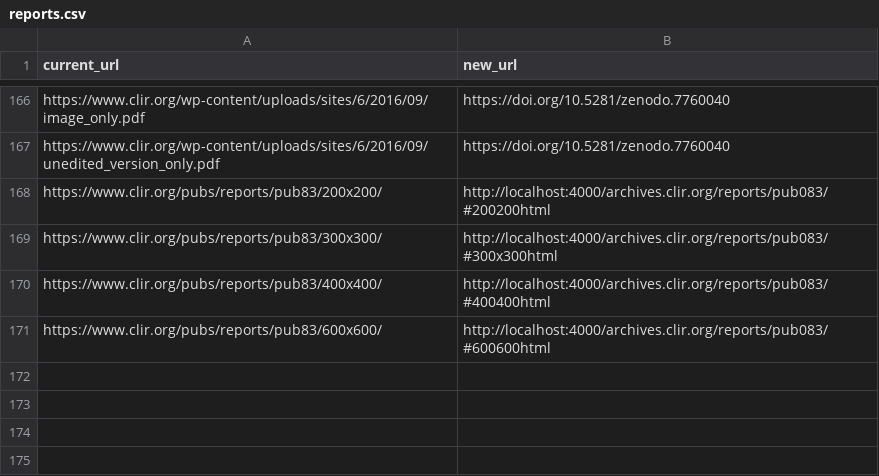
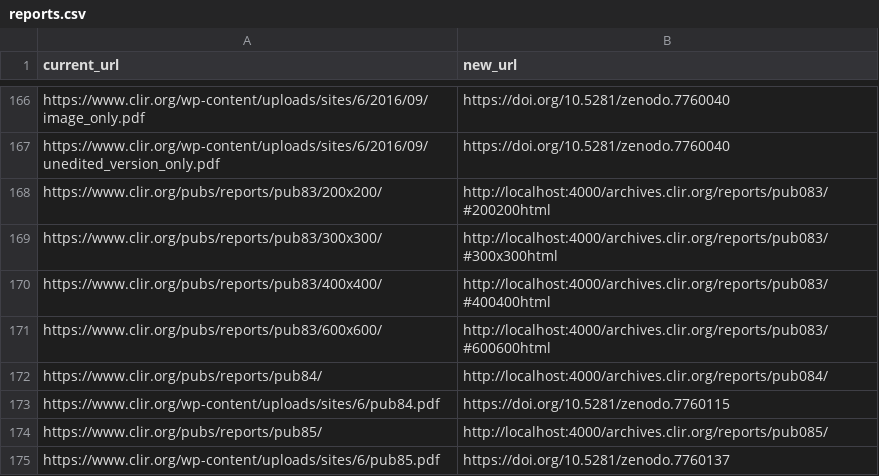
Before and after one commit to waynegraham/archives.clir.org, a CSV file: _data/reports.csv, drawn as a sheet; only a part is shown, gaps mark what is left out.

```diff
--- a/_data/reports.csv
+++ b/_data/reports.csv
@@ -171 +171,5 @@ https://www.clir.org/pubs/reports/pub83/400x400/,http://localhost:4000/archives.
 https://www.clir.org/pubs/reports/pub83/600x600/,http://localhost:4000/archives.clir.org/reports/pub083/#600600html
+https://www.clir.org/pubs/reports/pub84/,http://localhost:4000/archives.clir.org/reports/pub084/
+https://www.clir.org/wp-content/uploads/sites/6/pub84.pdf,https://doi.org/10.5281/zenodo.7760115
+https://www.clir.org/pubs/reports/pub85/,http://localhost:4000/archives.clir.org/reports/pub085/
+https://www.clir.org/wp-content/uploads/sites/6/pub85.pdf,https://doi.org/10.5281/zenodo.7760137
```
Also changed, not shown: 2 other files.
